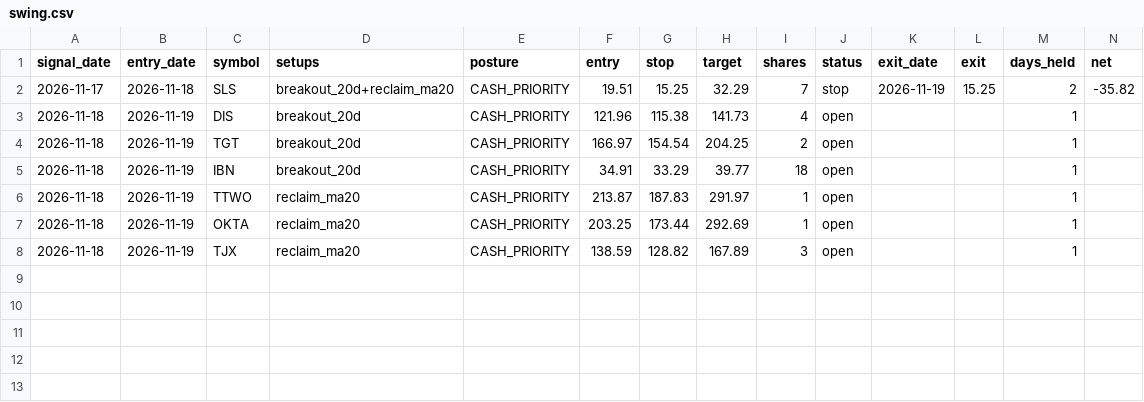
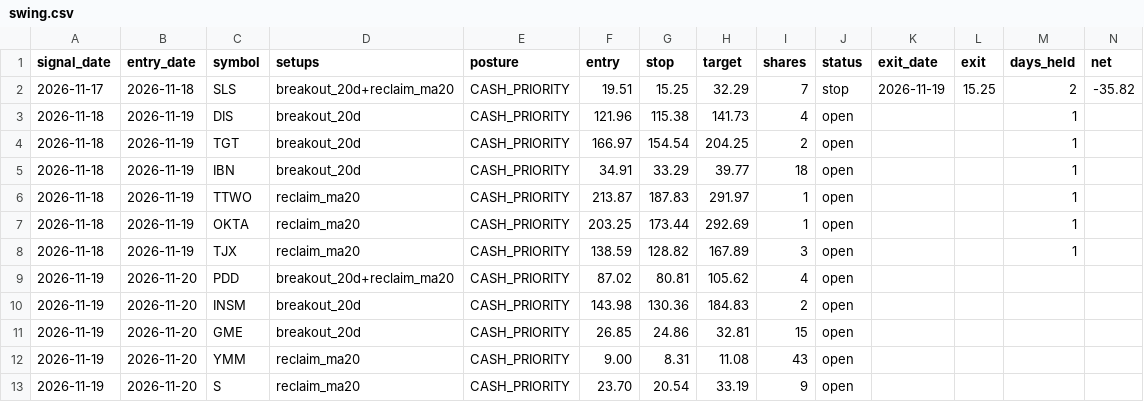
Before and after one commit to engsarahabdulaziz-beep/day-trader-skill, a CSV file: paper/swing.csv, drawn as a sheet.

```diff
--- a/paper/swing.csv
+++ b/paper/swing.csv
@@ -8 +8,6 @@ signal_date,entry_date,symbol,setups,posture,entry,stop,target,shares,status,exi
 2026-11-18,2026-11-19,TJX,reclaim_ma20,CASH_PRIORITY,138.59,128.82,167.89,3,open,,,1,
+2026-11-19,2026-11-20,PDD,breakout_20d+reclaim_ma20,CASH_PRIORITY,87.02,80.81,105.62,4,open,,,,
+2026-11-19,2026-11-20,INSM,breakout_20d,CASH_PRIORITY,143.98,130.36,184.83,2,open,,,,
+2026-11-19,2026-11-20,GME,breakout_20d,CASH_PRIORITY,26.85,24.86,32.81,15,open,,,,
+2026-11-19,2026-11-20,YMM,reclaim_ma20,CASH_PRIORITY,9.00,8.31,11.08,43,open,,,,
+2026-11-19,2026-11-20,S,reclaim_ma20,CASH_PRIORITY,23.70,20.54,33.19,9,open,,,,
```
Also changed, not shown: paper/ledger.csv, 1 other file.
